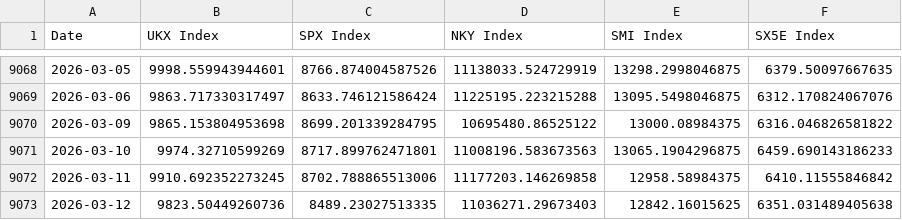
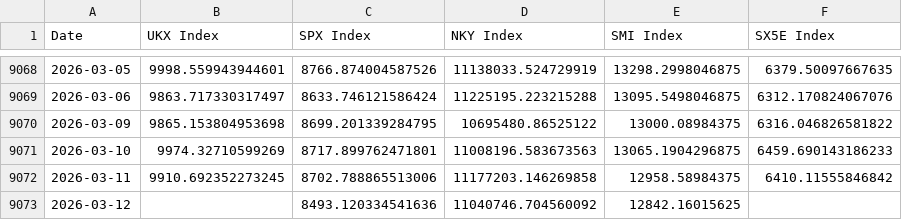
Before and after one commit to Themuray/Finance, a CSV file: work/prices_chf.csv, drawn as a sheet; only a part is shown, gaps mark what is left out.

```diff
--- a/work/prices_chf.csv
+++ b/work/prices_chf.csv
@@ -9072,2 +9072,2 @@ Date,UKX Index,SPX Index,NKY Index,SMI Index,SX5E Index
 2026-03-11,9910.692352273245,8702.788865513006,11177203.146269858,12958.58984375,6410.11555846842
-2026-03-12,9823.50449260736,8489.23027513335,11036271.29673403,12842.16015625,6351.031489405638
+2026-03-12,,8493.120334541636,11040746.704560092,12842.16015625,
```
Also changed, not shown: work/correlation_matrix_chf.csv, work/returns_chf.csv.
